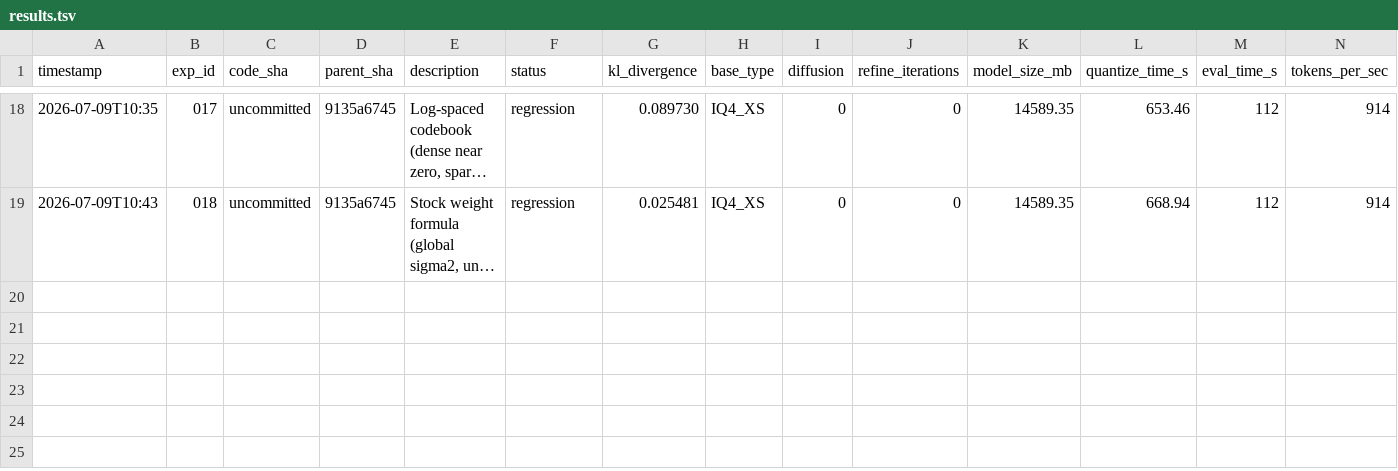
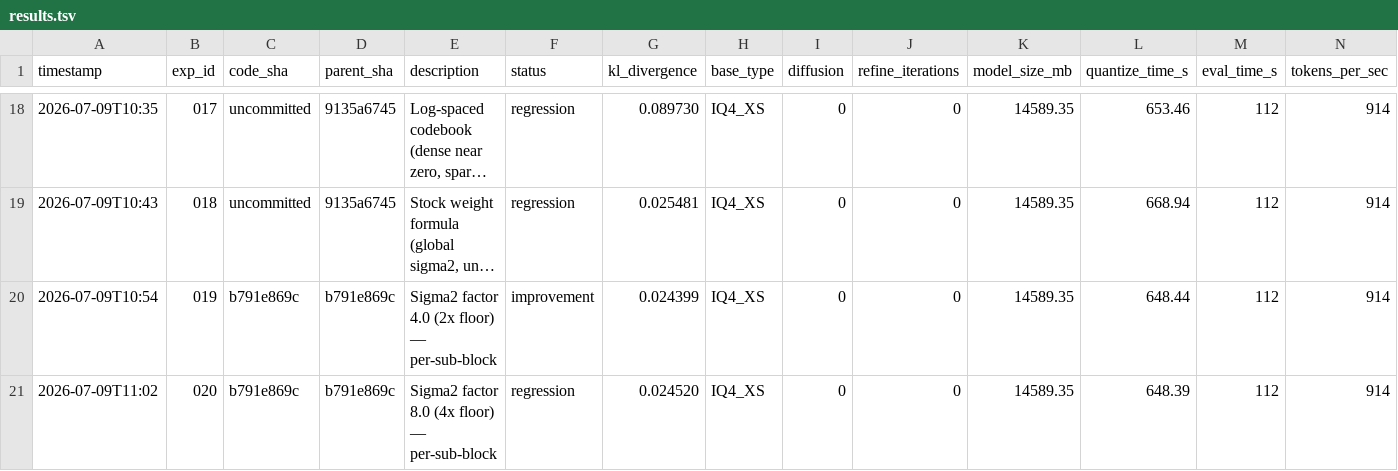
Before and after one commit to vektorprime/llama.cpp, a TSV file: tools/auto-quantize/results.tsv, drawn as a sheet; only a part is shown, gaps mark what is left out; long unchanged cells end in …; rows hold the shown columns only; the diff names each change by its address in the sheet, - before the commit and + after, or states it on an @@ line.

Commit message:
auto-research: record exps 019-020 — factor 4.0 is best (KL 0.024399, -2.1%)

```diff
--- a/tools/auto-quantize/results.tsv
+++ b/tools/auto-quantize/results.tsv
+row 20: 2026-07-09T10:54 | 019 | b791e869c | b791e869c | Sigma2 factor 4.0 (2x floor) — per-sub-block | improvement | 0.024399 | IQ4_XS | 0 | 0 | 14589.35 | 648.44 | 112 | 914
+row 21: 2026-07-09T11:02 | 020 | b791e869c | b791e869c | Sigma2 factor 8.0 (4x floor) — per-sub-block | regression | 0.024520 | IQ4_XS | 0 | 0 | 14589.35 | 648.39 | 112 | 914
```
